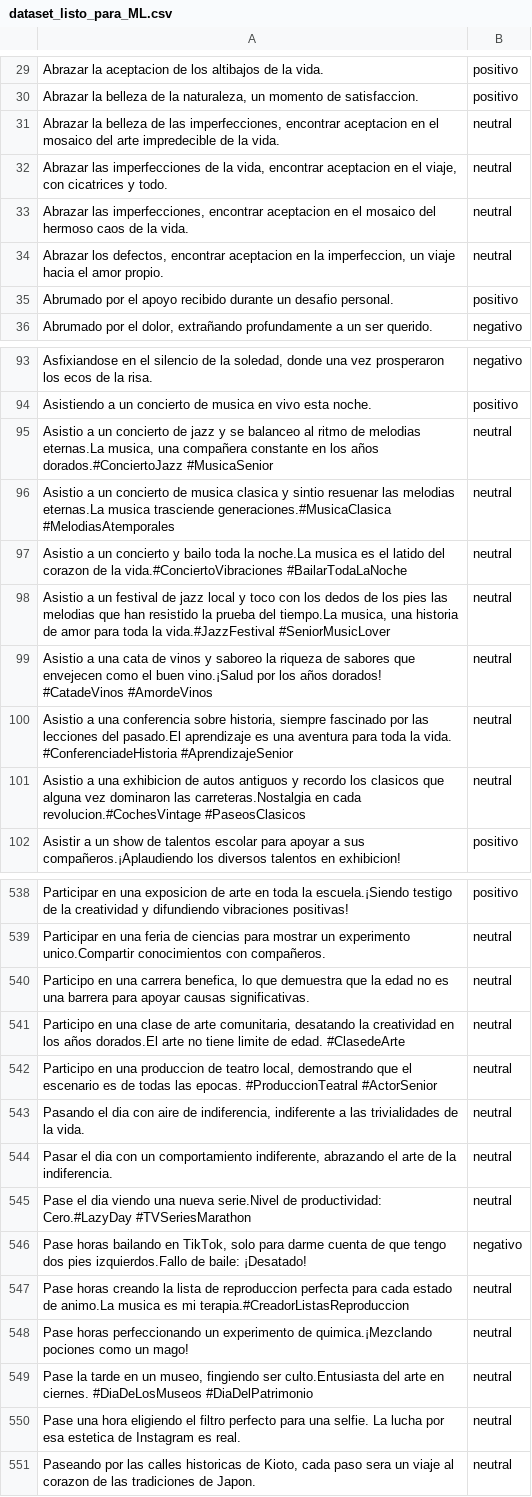
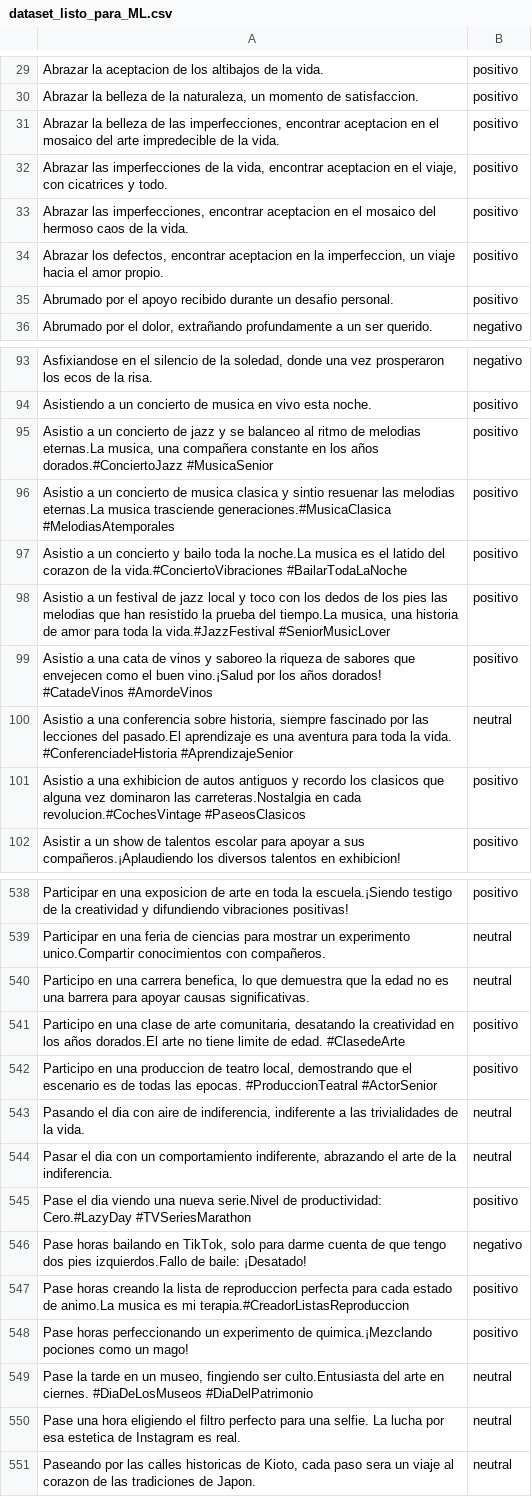
Before and after one commit to ml-punto-tech/sentiment-api, a CSV file: data-science/datasets/dataset_listo_para_ML.csv, drawn as a sheet; only a part is shown, gaps mark what is left out; the diff covers the shown part only; the diff names each change by its address in the sheet, - before the commit and + after, or states it on an @@ line.

```diff
--- a/data-science/datasets/dataset_listo_para_ML.csv
+++ b/data-science/datasets/dataset_listo_para_ML.csv
-B31:B34: neutral
+B31:B34: positivo
-B95:B99: neutral
+B95:B99: positivo
-B101: neutral
+B101: positivo
-B541:B542: neutral
+B541:B542: positivo
-B545: neutral
+B545: positivo
-B547:B548: neutral
+B547:B548: positivo
```
Also changed, not shown: 54 edited cells elsewhere in this file, data-science/datasets/datasets-origin/sentimentdataset_es.csv, 1 other file.
